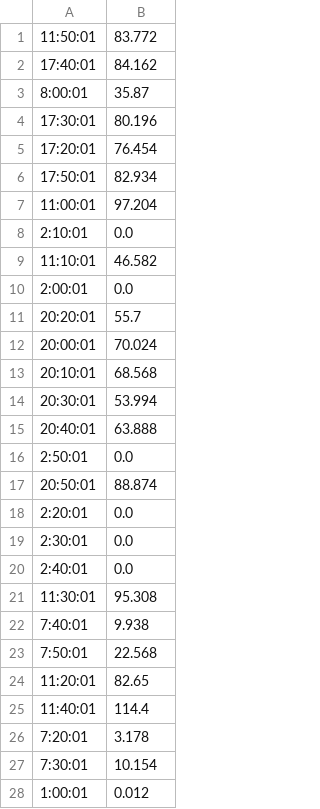
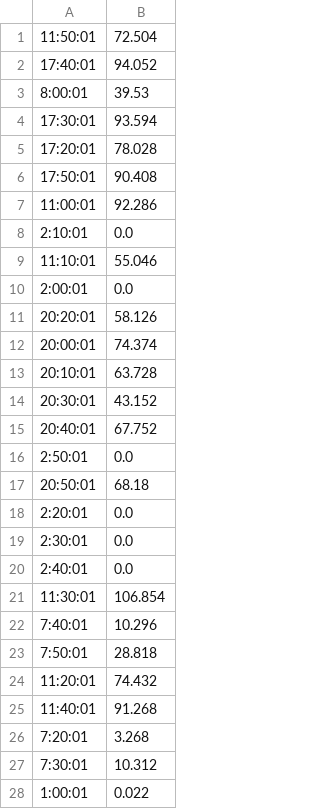
Before and after one commit to sachinsurfs/traffic-qlearning, a CSV file: with_training.csv, drawn as a sheet; only a part is shown; the diff covers the shown part only.

```diff
--- a/with_training.csv
+++ b/with_training.csv
@@ -1,18 +1,18 @@
-"11:50:01",83.772
-"17:40:01",84.162
-"8:00:01",35.87
-"17:30:01",80.196
-"17:20:01",76.454
-"17:50:01",82.934
-"11:00:01",97.204
+"11:50:01",72.504
+"17:40:01",94.052
+"8:00:01",39.53
+"17:30:01",93.594
+"17:20:01",78.028
+"17:50:01",90.408
+"11:00:01",92.286
 "2:10:01",0.0
-"11:10:01",46.582
+"11:10:01",55.046
 "2:00:01",0.0
-"20:20:01",55.7
-"20:00:01",70.024
-"20:10:01",68.568
-"20:30:01",53.994
-"20:40:01",63.888
+"20:20:01",58.126
+"20:00:01",74.374
+"20:10:01",63.728
+"20:30:01",43.152
+"20:40:01",67.752
 "2:50:01",0.0
-"20:50:01",88.874
+"20:50:01",68.18
 "2:20:01",0.0
@@ -20,9 +20,9 @@
 "2:40:01",0.0
-"11:30:01",95.308
-"7:40:01",9.938
-"7:50:01",22.568
-"11:20:01",82.65
-"11:40:01",114.4
-"7:20:01",3.178
-"7:30:01",10.154
-"1:00:01",0.012
+"11:30:01",106.854
+"7:40:01",10.296
+"7:50:01",28.818
+"11:20:01",74.432
+"11:40:01",91.268
+"7:20:01",3.268
+"7:30:01",10.312
+"1:00:01",0.022
```
Also changed, not shown: 111 edited cells elsewhere in this file, without_training.csv, 3 other files.
